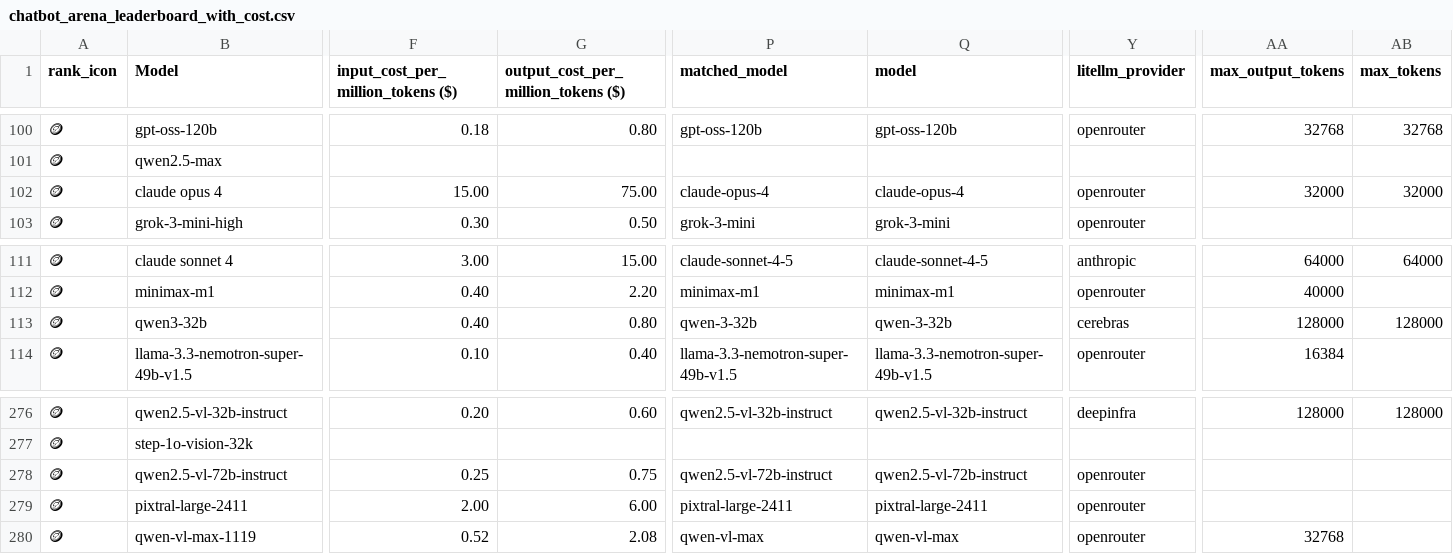
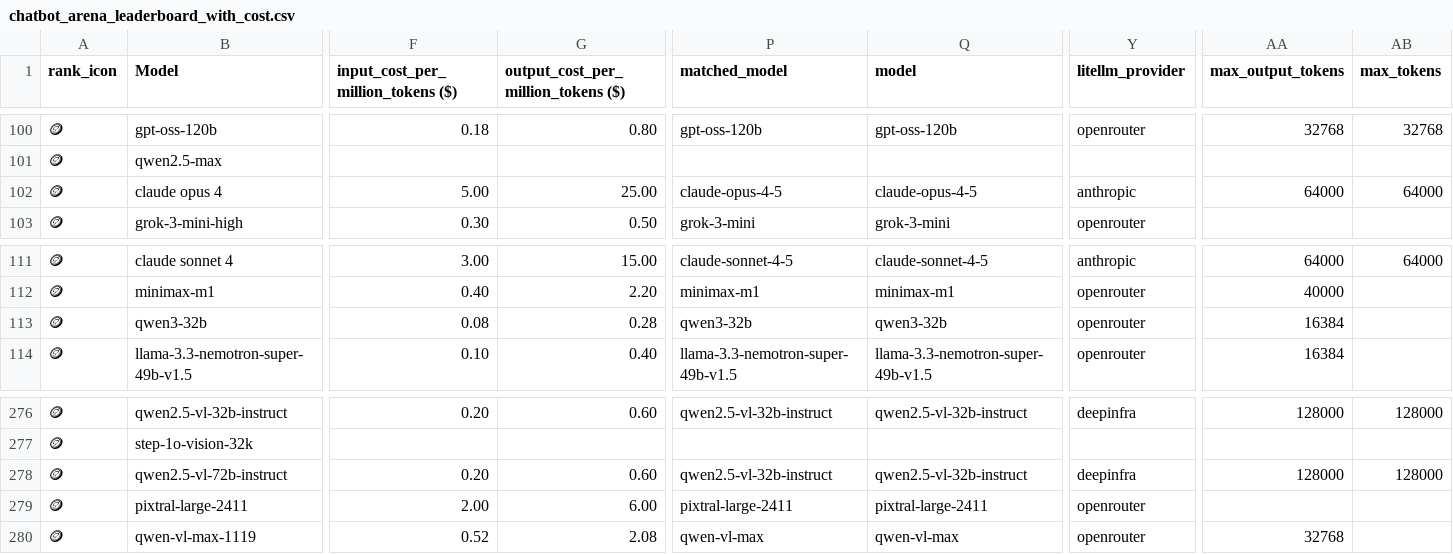
Before and after one commit to ZachLaik/compare-models, a CSV file: chatbot_arena_leaderboard_with_cost.csv, drawn as a sheet; only a part is shown, gaps mark what is left out; the diff covers the shown part only; the diff names each change by its address in the sheet, - before the commit and + after, or states it on an @@ line.

Commit message:
chore: daily leaderboard refresh [skip ci]

```diff
--- a/chatbot_arena_leaderboard_with_cost.csv
+++ b/chatbot_arena_leaderboard_with_cost.csv
-F102: 15.00
+F102: 5.00
-G102: 75.00
+G102: 25.00
-P102 (matched_model): claude-opus-4
+P102 (matched_model): claude-opus-4-5
-Q102 (model): claude-opus-4
+Q102 (model): claude-opus-4-5
-Y102 (litellm_provider): openrouter
+Y102 (litellm_provider): anthropic
-AA102 (max_output_tokens): 32000
+AA102 (max_output_tokens): 64000
-AB102 (max_tokens): 32000
+AB102 (max_tokens): 64000
-F113: 0.40
+F113: 0.08
-G113: 0.80
+G113: 0.28
-P113 (matched_model): qwen-3-32b
+P113 (matched_model): qwen3-32b
-Q113 (model): qwen-3-32b
+Q113 (model): qwen3-32b
-Y113 (litellm_provider): cerebras
+Y113 (litellm_provider): openrouter
-AA113 (max_output_tokens): 128000
+AA113 (max_output_tokens): 16384
-AB113 (max_tokens): 128000
+AB113 (max_tokens): (empty)
-F278: 0.25
+F278: 0.20
-G278: 0.75
+G278: 0.60
-P278 (matched_model): qwen2.5-vl-72b-instruct
+P278 (matched_model): qwen2.5-vl-32b-instruct
-Q278 (model): qwen2.5-vl-72b-instruct
+Q278 (model): qwen2.5-vl-32b-instruct
-Y278 (litellm_provider): openrouter
+Y278 (litellm_provider): deepinfra
-AA278 (max_output_tokens): (empty)
+AA278 (max_output_tokens): 128000
-AB278 (max_tokens): (empty)
+AB278 (max_tokens): 128000
```
Also changed, not shown: 98 edited cells elsewhere in this file, 1 other file.
